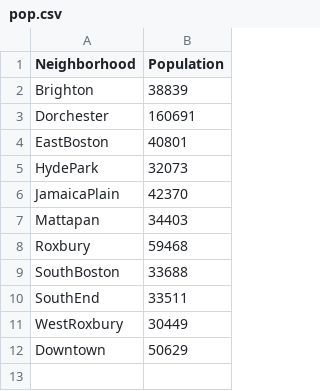
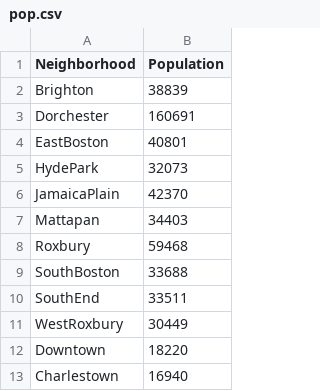
Before and after one commit to aisaacso/SafeBoss, a CSV file: pop.csv, drawn as a sheet.

Commit message:
fix to pop file

```diff
--- a/pop.csv
+++ b/pop.csv
@@ -11,2 +11,3 @@ SouthEnd,33511
 WestRoxbury,30449
-Downtown,50629
+Downtown,18220
+Charlestown,16940
```
